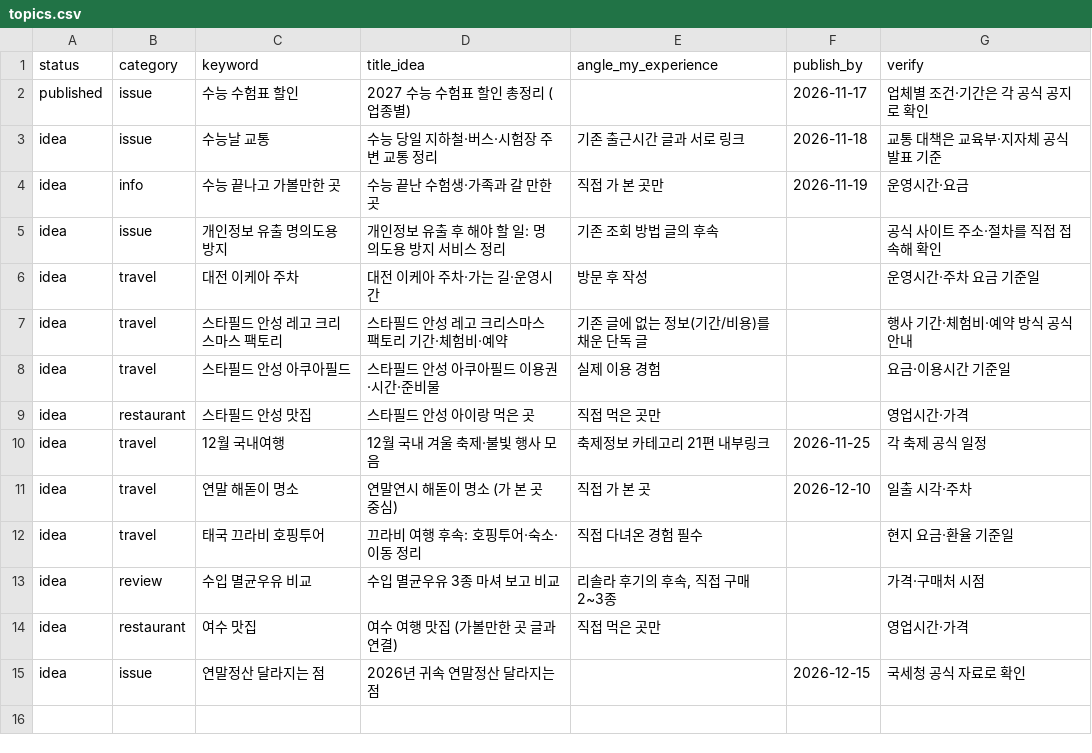
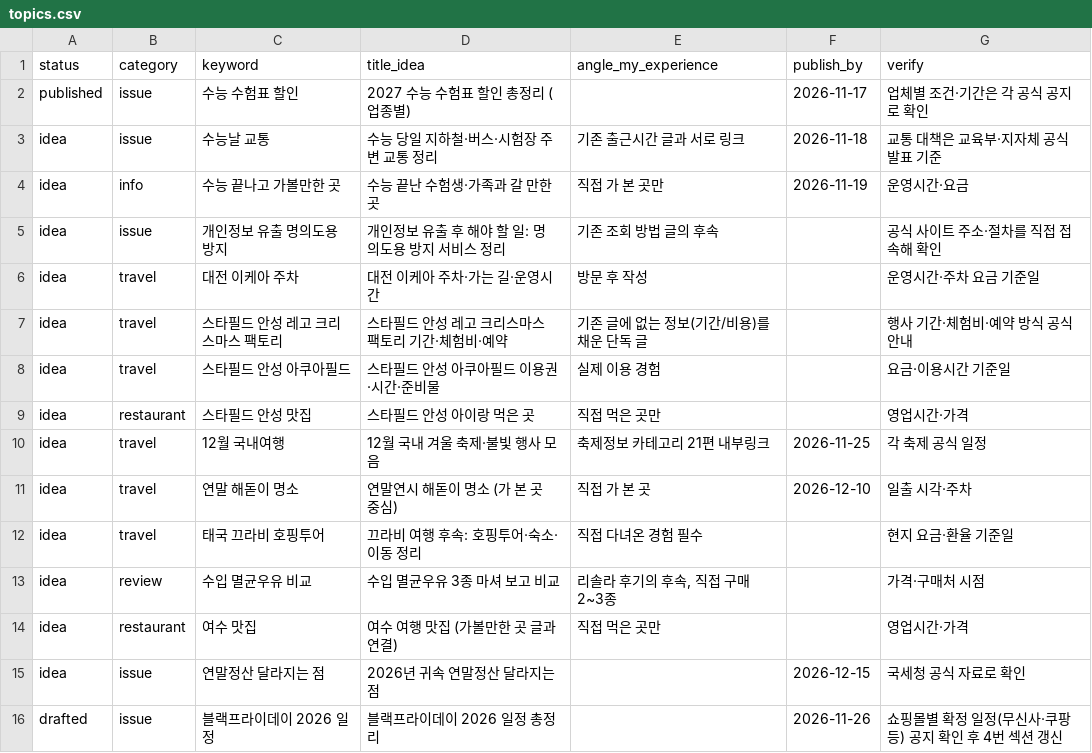
Before and after one commit to jink0206/-, a CSV file: blog-kit/topics.csv, drawn as a sheet; the diff names each change by its address in the sheet, - before the commit and + after, or states it on an @@ line.

```diff
--- a/blog-kit/topics.csv
+++ b/blog-kit/topics.csv
+row 16: drafted | issue | 블랙프라이데이 2026 일정 | 블랙프라이데이 2026 일정 총정리 |  | 2026-11-26 | 쇼핑몰별 확정 일정(무신사·쿠팡 등) 공지 확인 후 4번 섹션 갱신
```
Also changed, not shown: 2 other files.
